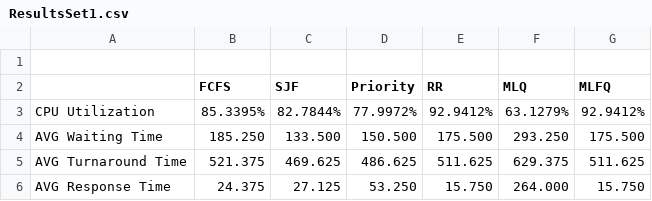
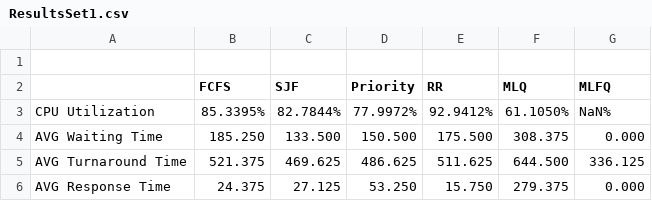
Before and after one commit to twopercentjazz/CSB340_CPUScheduler, a CSV file: src/main/resources/OutputFiles/ResultsSet1.csv, drawn as a sheet.

```diff
--- a/src/main/resources/OutputFiles/ResultsSet1.csv
+++ b/src/main/resources/OutputFiles/ResultsSet1.csv
@@ -2,5 +2,5 @@
 ,FCFS,SJF,Priority,RR,MLQ,MLFQ,
-CPU Utilization,85.3395%,82.7844%,77.9972%,92.9412%,63.1279%,92.9412%,
-AVG Waiting Time,185.250,133.500,150.500,175.500,293.250,175.500,
-AVG Turnaround Time,521.375,469.625,486.625,511.625,629.375,511.625,
-AVG Response Time,24.375,27.125,53.250,15.750,264.000,15.750,
+CPU Utilization,85.3395%,82.7844%,77.9972%,92.9412%,61.1050%,NaN%,
+AVG Waiting Time,185.250,133.500,150.500,175.500,308.375,0.000,
+AVG Turnaround Time,521.375,469.625,486.625,511.625,644.500,336.125,
+AVG Response Time,24.375,27.125,53.250,15.750,279.375,0.000,
```
Also changed, not shown: src/main/resources/OutputFiles/ResultsSet2.csv, 11 other files.
